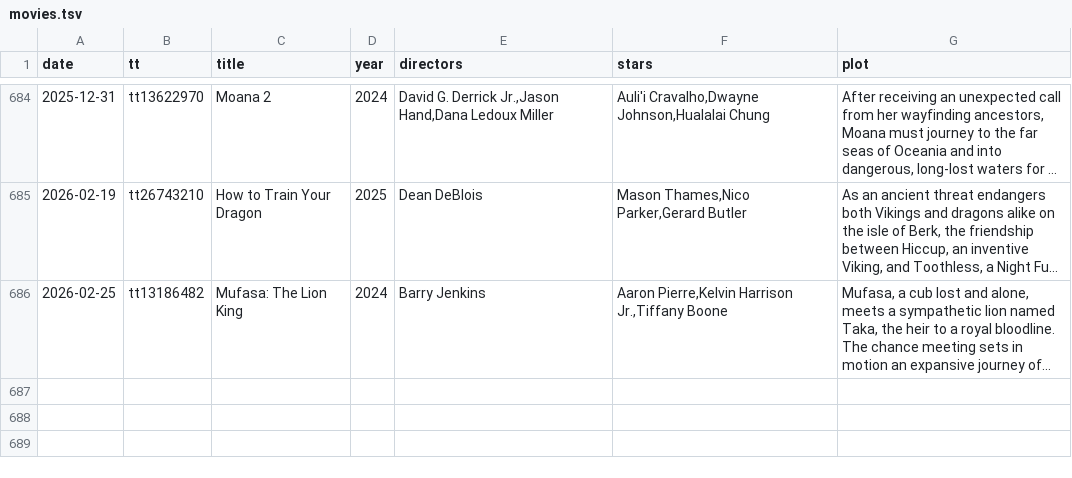
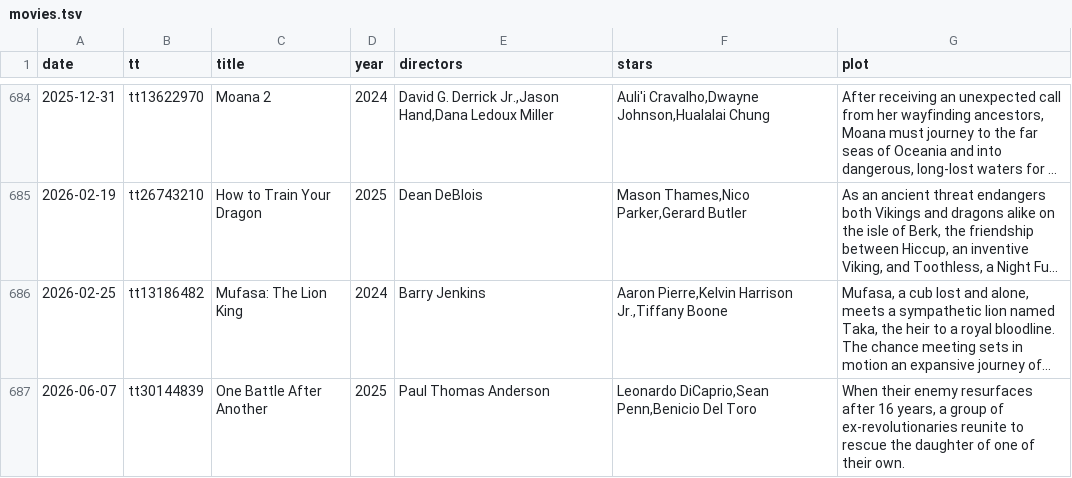
Before and after one commit to HongjianLi/watched-movies, a TSV file: movies.tsv, drawn as a sheet; only a part is shown, gaps mark what is left out; long unchanged cells end in …; the diff names each change by its address in the sheet, - before the commit and + after, or states it on an @@ line.

Commit message:
Update movies.tsv

```diff
--- a/movies.tsv
+++ b/movies.tsv
+row 687: 2026-06-07 | tt30144839 | One Battle After Another | 2025 | Paul Thomas Anderson | Leonardo DiCaprio,Sean Penn,Benicio Del Toro | When their enemy resurfaces after 16 years, a group of ex-revolutionaries reunite to rescue the daughter of one of their own.
```
